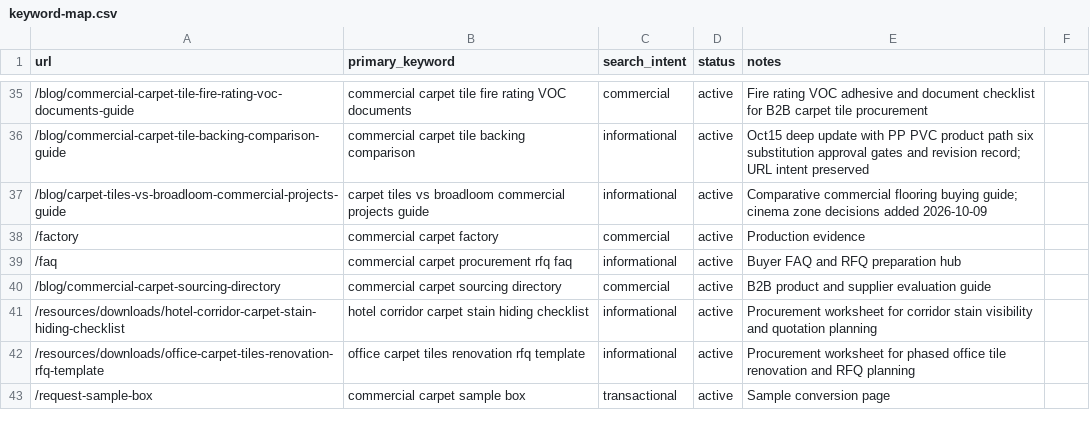
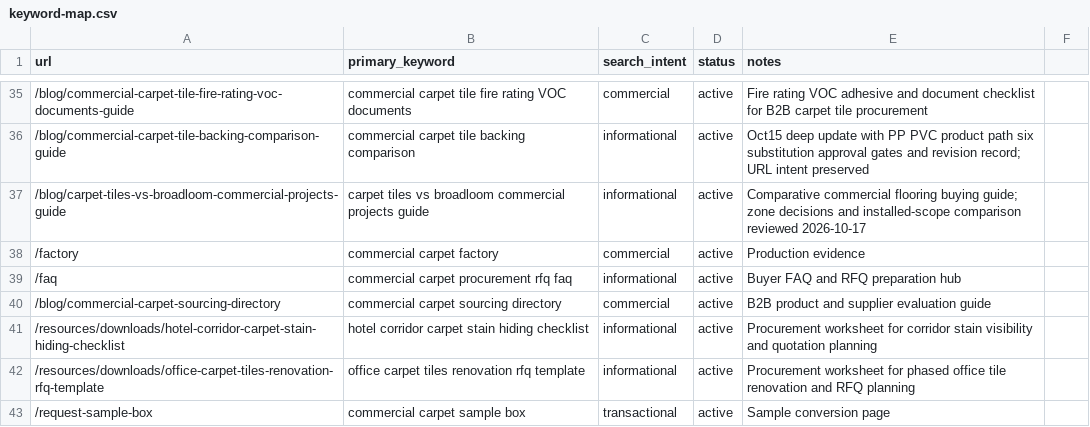
Before and after one commit to HCJJY123/carpet-website, a CSV file: keyword-map.csv, drawn as a sheet; only a part is shown, gaps mark what is left out.

Commit message:
Improve tile versus broadloom buying decisions and align category FOB scope

```diff
--- a/keyword-map.csv
+++ b/keyword-map.csv
@@ -36,3 +36,3 @@ url,primary_keyword,search_intent,status,notes
 /blog/commercial-carpet-tile-backing-comparison-guide,commercial carpet tile backing comparison,informational,active,Oct15 deep update with PP PVC product path six substitution approval gates and revision record; URL intent preserved
-/blog/carpet-tiles-vs-broadloom-commercial-projects-guide,carpet tiles vs broadloom commercial projects guide,informational,active,Comparative commercial flooring buying guide; cinema zone decisions added 2026-10-09
+/blog/carpet-tiles-vs-broadloom-commercial-projects-guide,carpet tiles vs broadloom commercial projects guide,informational,active,Comparative commercial flooring buying guide; zone decisions and installed-scope comparison reviewed 2026-10-17
 /factory,commercial carpet factory,commercial,active,Production evidence
```
Also changed, not shown: 7 other files.
